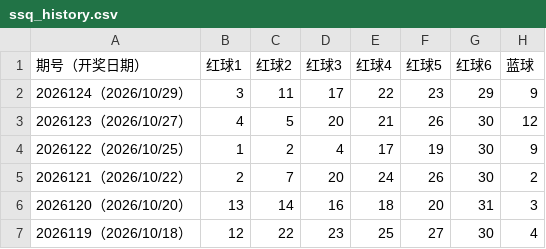
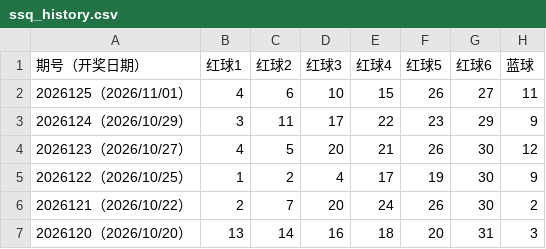
Before and after one commit to ohbaby30/lotterydata, a CSV file: ssq_history.csv, drawn as a sheet; only a part is shown; the shorter side is filled out with more unchanged rows.

Commit message:
update official lottery history 2026-11-02 02:00:29

```diff
--- a/ssq_history.csv
+++ b/ssq_history.csv
@@ -1,2 +1,3 @@
 期号（开奖日期）,红球1,红球2,红球3,红球4,红球5,红球6,蓝球
+2026125（2026/11/01）,4,6,10,15,26,27,11
 2026124（2026/10/29）,3,11,17,22,23,29,9
```
Also changed, not shown: 5 other files.
